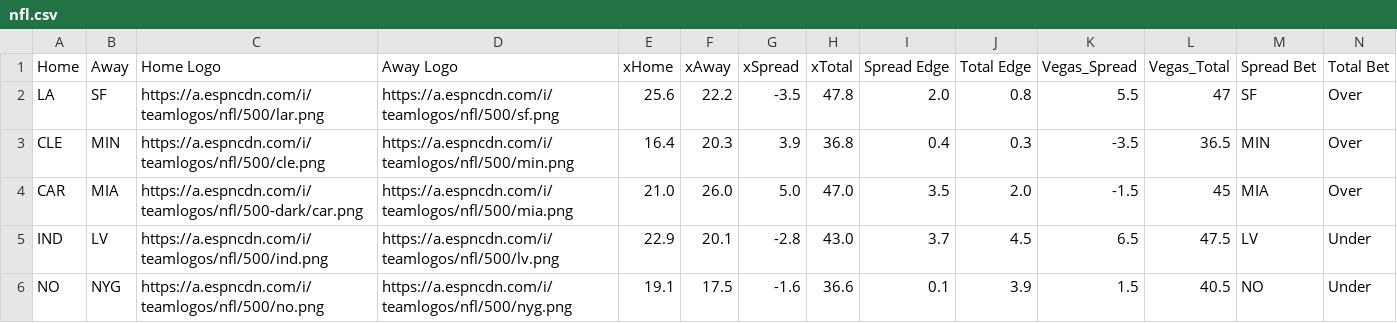
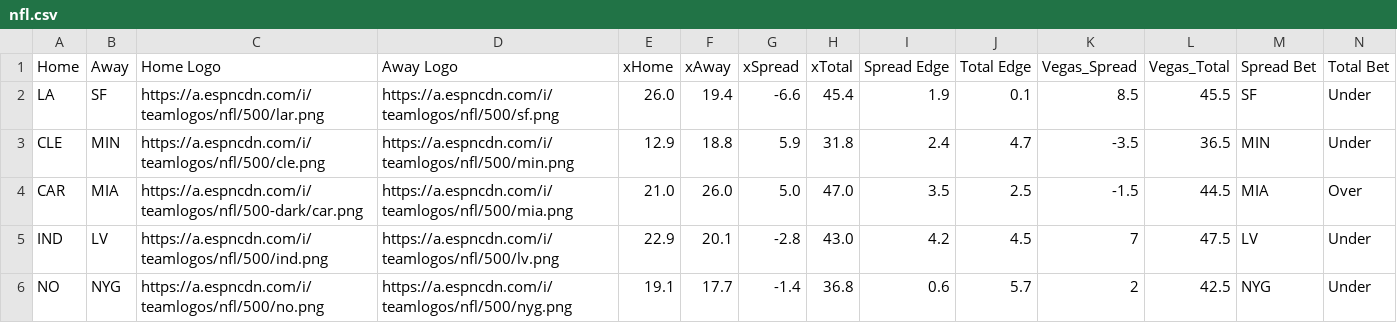
Before and after one commit to UtterLocks/UtterLocks.git.io, a CSV file: data/nfl.csv, drawn as a sheet; only a part is shown; the diff covers the shown part only.

Commit message:
Update nfl.csv

```diff
--- a/data/nfl.csv
+++ b/data/nfl.csv
@@ -1,6 +1,6 @@
 Home,Away,Home Logo,Away Logo,xHome,xAway,xSpread,xTotal,Spread Edge,Total Edge,Vegas_Spread,Vegas_Total,Spread Bet,Total Bet
-LA,SF,https://a.espncdn.com/i/teamlogos/nfl/500/lar.png,https://a.espncdn.com/i/teamlogos/nfl/500/sf.png,25.6,22.2,-3.5,47.8,2.0,0.8,5.5,47,SF,Over
-CLE,MIN,https://a.espncdn.com/i/teamlogos/nfl/500/cle.png,https://a.espncdn.com/i/teamlogos/nfl/500/min.png,16.4,20.3,3.9,36.8,0.4,0.3,-3.5,36.5,MIN,Over
-CAR,MIA,https://a.espncdn.com/i/teamlogos/nfl/500-dark/car.png,https://a.espncdn.com/i/teamlogos/nfl/500/mia.png,21.0,26.0,5.0,47.0,3.5,2.0,-1.5,45,MIA,Over
-IND,LV,https://a.espncdn.com/i/teamlogos/nfl/500/ind.png,https://a.espncdn.com/i/teamlogos/nfl/500/lv.png,22.9,20.1,-2.8,43.0,3.7,4.5,6.5,47.5,LV,Under
-NO,NYG,https://a.espncdn.com/i/teamlogos/nfl/500/no.png,https://a.espncdn.com/i/teamlogos/nfl/500/nyg.png,19.1,17.5,-1.6,36.6,0.1,3.9,1.5,40.5,NO,Under
+LA,SF,https://a.espncdn.com/i/teamlogos/nfl/500/lar.png,https://a.espncdn.com/i/teamlogos/nfl/500/sf.png,26.0,19.4,-6.6,45.4,1.9,0.1,8.5,45.5,SF,Under
+CLE,MIN,https://a.espncdn.com/i/teamlogos/nfl/500/cle.png,https://a.espncdn.com/i/teamlogos/nfl/500/min.png,12.9,18.8,5.9,31.8,2.4,4.7,-3.5,36.5,MIN,Under
+CAR,MIA,https://a.espncdn.com/i/teamlogos/nfl/500-dark/car.png,https://a.espncdn.com/i/teamlogos/nfl/500/mia.png,21.0,26.0,5.0,47.0,3.5,2.5,-1.5,44.5,MIA,Over
+IND,LV,https://a.espncdn.com/i/teamlogos/nfl/500/ind.png,https://a.espncdn.com/i/teamlogos/nfl/500/lv.png,22.9,20.1,-2.8,43.0,4.2,4.5,7,47.5,LV,Under
+NO,NYG,https://a.espncdn.com/i/teamlogos/nfl/500/no.png,https://a.espncdn.com/i/teamlogos/nfl/500/nyg.png,19.1,17.7,-1.4,36.8,0.6,5.7,2,42.5,NYG,Under
```
Also changed, not shown: 37 edited cells elsewhere in this file.
